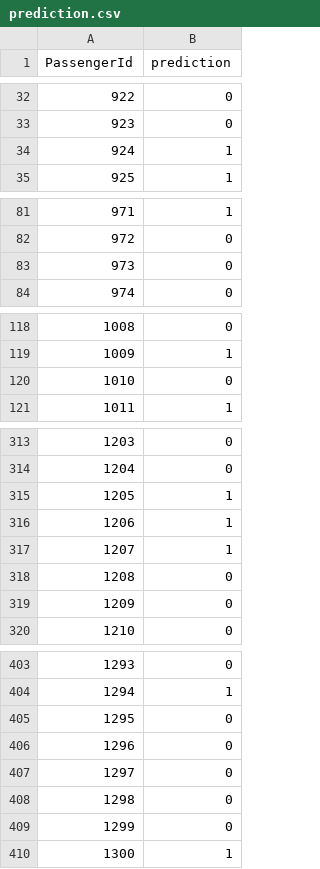
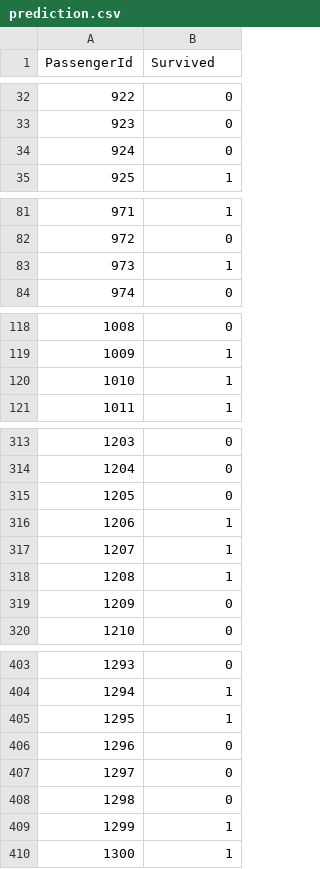
Before and after one commit to LYoung-Hub/ML-Project, a CSV file: prediction.csv, drawn as a sheet; only a part is shown, gaps mark what is left out; the diff covers the shown part only.

```diff
--- a/prediction.csv
+++ b/prediction.csv
@@ -1 +1 @@
-PassengerId,prediction
+PassengerId,Survived
@@ -33,3 +33,3 @@ PassengerId,prediction
 923,0
-924,1
+924,0
 925,1
@@ -82,3 +82,3 @@ PassengerId,prediction
 972,0
-973,0
+973,1
 974,0
@@ -119,3 +119,3 @@ PassengerId,prediction
 1009,1
-1010,0
+1010,1
 1011,1
@@ -314,6 +314,6 @@ PassengerId,prediction
 1204,0
-1205,1
+1205,0
 1206,1
 1207,1
-1208,0
+1208,1
 1209,0
@@ -404,3 +404,3 @@ PassengerId,prediction
 1294,1
-1295,0
+1295,1
 1296,0
@@ -408,3 +408,3 @@ PassengerId,prediction
 1298,0
-1299,0
+1299,1
 1300,1
```
Also changed, not shown: 22 edited cells elsewhere in this file, 2 other files.
